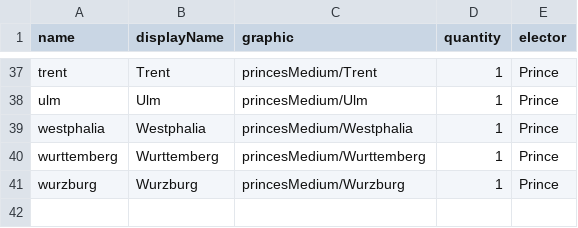
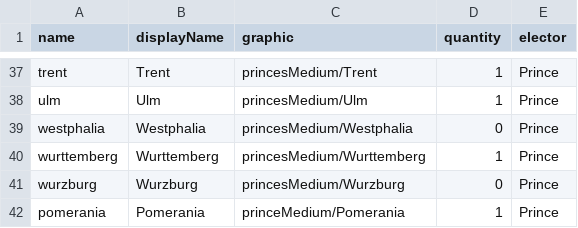
Before and after one commit to TheNextGuy32/peace-of-westfalia, a CSV file: gamedata/piece/principalitiesAndElectors.csv, drawn as a sheet; only a part is shown, gaps mark what is left out; the diff covers the shown part only.

```diff
--- a/gamedata/piece/principalitiesAndElectors.csv
+++ b/gamedata/piece/principalitiesAndElectors.csv
@@ -38,4 +38,5 @@ trent,Trent,"princesMedium/Trent",1,Prince
 ulm,Ulm,"princesMedium/Ulm",1,Prince
-westphalia,Westphalia,"princesMedium/Westphalia",1,Prince
+westphalia,Westphalia,"princesMedium/Westphalia",0,Prince
 wurttemberg,Wurttemberg,"princesMedium/Wurttemberg",1,Prince
-wurzburg,Wurzburg,"princesMedium/Wurzburg",1,Prince
+wurzburg,Wurzburg,"princesMedium/Wurzburg",0,Prince
+pomerania,Pomerania,"princeMedium/Pomerania",1,Prince
```
Also changed, not shown: 12 edited cells elsewhere in this file.
